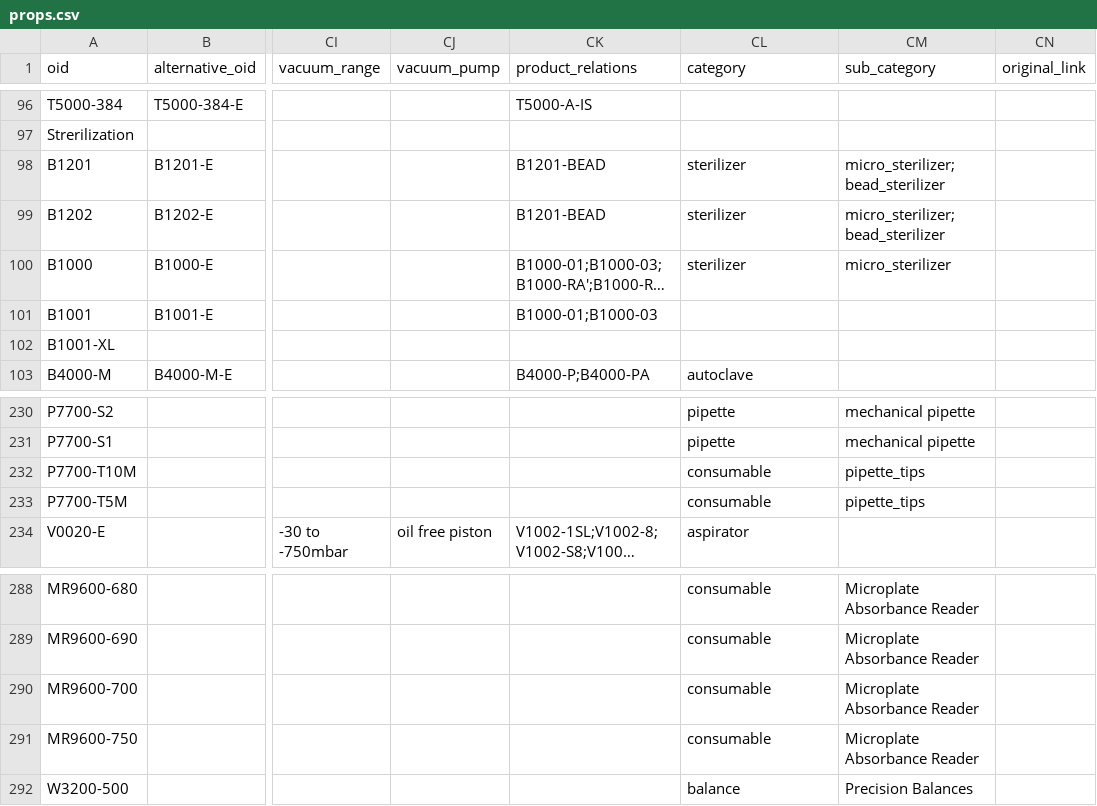
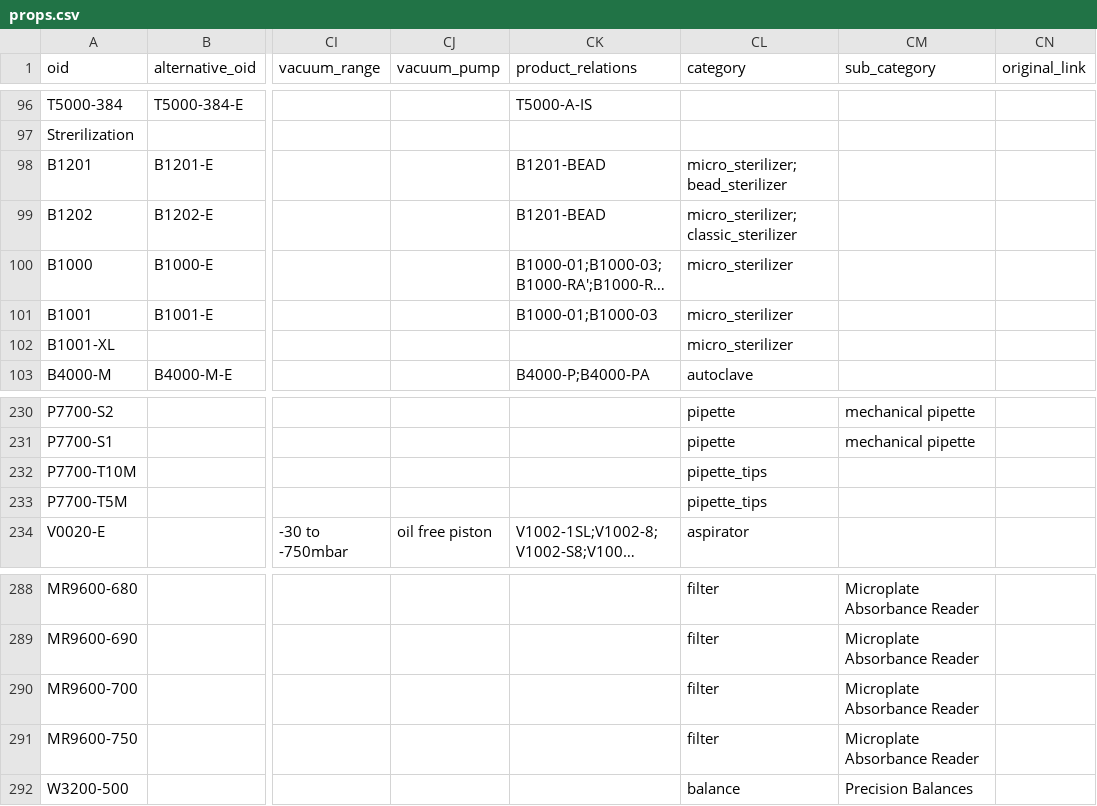
Before and after one commit to panagonov/files_to_db, a CSV file: shop/ridacom/save_transformers/equipment/benchmark/props.csv, drawn as a sheet; only a part is shown, gaps mark what is left out; long unchanged cells end in …; the diff covers the shown part only; the diff names each change by its address in the sheet, - before the commit and + after, or states it on an @@ line.

```diff
--- a/shop/ridacom/save_transformers/equipment/benchmark/props.csv
+++ b/shop/ridacom/save_transformers/equipment/benchmark/props.csv
-CL98 (category): sterilizer
+CL98 (category): micro_sterilizer;bead_sterilizer
-CM98:CM99 (sub_category): micro_sterilizer;bead_sterilizer
+CM98:CM99 (sub_category): (empty)
-CL99 (category): sterilizer
+CL99 (category): micro_sterilizer;classic_sterilizer
-CL100 (category): sterilizer
+CL100 (category): micro_sterilizer
-CM100 (sub_category): micro_sterilizer
+CM100 (sub_category): (empty)
-CL101:CL102 (category): (empty)
+CL101:CL102 (category): micro_sterilizer
-CL232:CL233 (category): consumable
+CL232:CL233 (category): pipette_tips
-CM232:CM233 (sub_category): pipette_tips
+CM232:CM233 (sub_category): (empty)
-CL288:CL291 (category): consumable
+CL288:CL291 (category): filter
```
Also changed, not shown: 27 edited cells elsewhere in this file, 3 other files.
